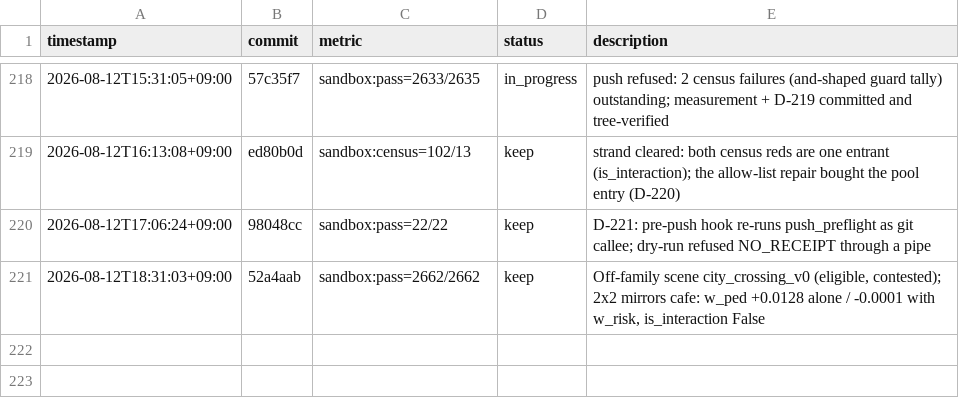
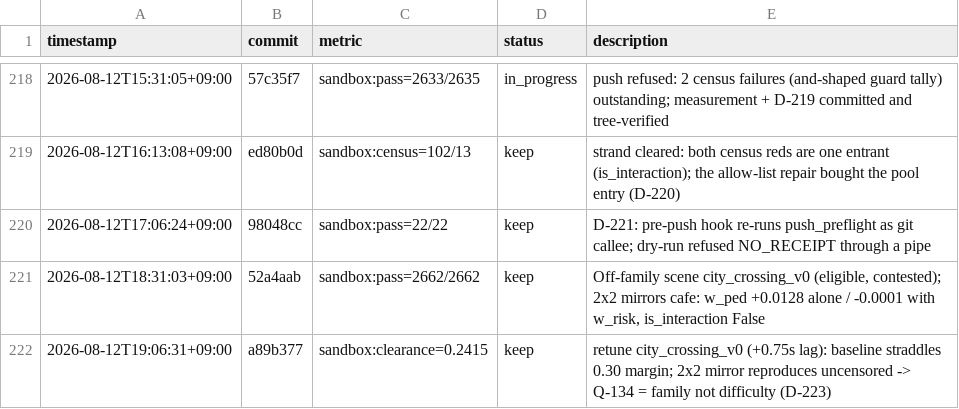
Before and after one commit to Geonhee-LEE/Representation-Aware-MPPI, a TSV file: results/p3-epistemic-shadow-cost-critic.tsv, drawn as a sheet; only a part is shown, gaps mark what is left out; the diff names each change by its address in the sheet, - before the commit and + after, or states it on an @@ line.

Commit message:
[auto] TSV row + 4a artifact line for the off-family retune cycle
TODO: STATE-next-actionable-1
Phase: P3
Metric: sandbox:clearance=0.2415

```diff
--- a/results/p3-epistemic-shadow-cost-critic.tsv
+++ b/results/p3-epistemic-shadow-cost-critic.tsv
+row 222: 2026-08-12T19:06:31+09:00 | a89b377 | sandbox:clearance=0.2415 | keep | retune city_crossing_v0 (+0.75s lag): baseline straddles 0.30 margin; 2x2 mirror reproduces uncensored -> Q-134 = family not difficulty (D-223)
```
Also changed, not shown: 1 other file.
